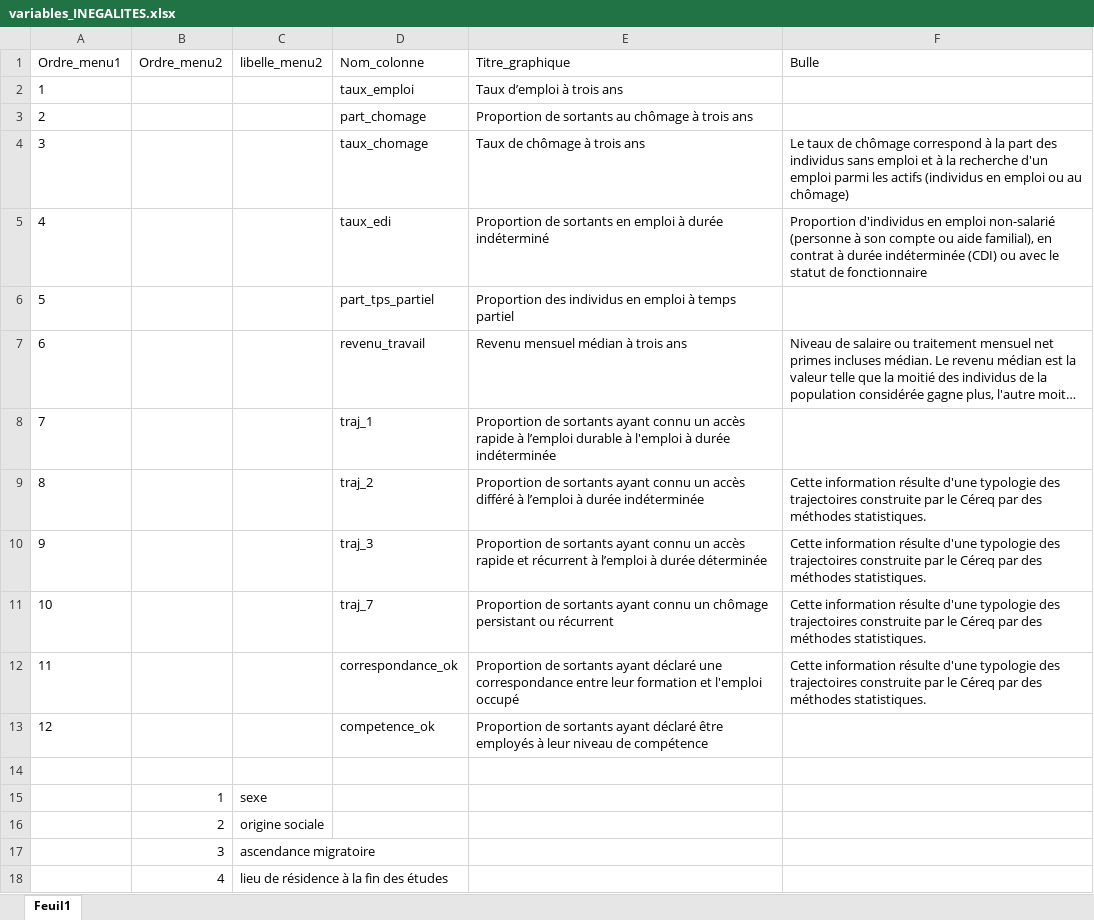
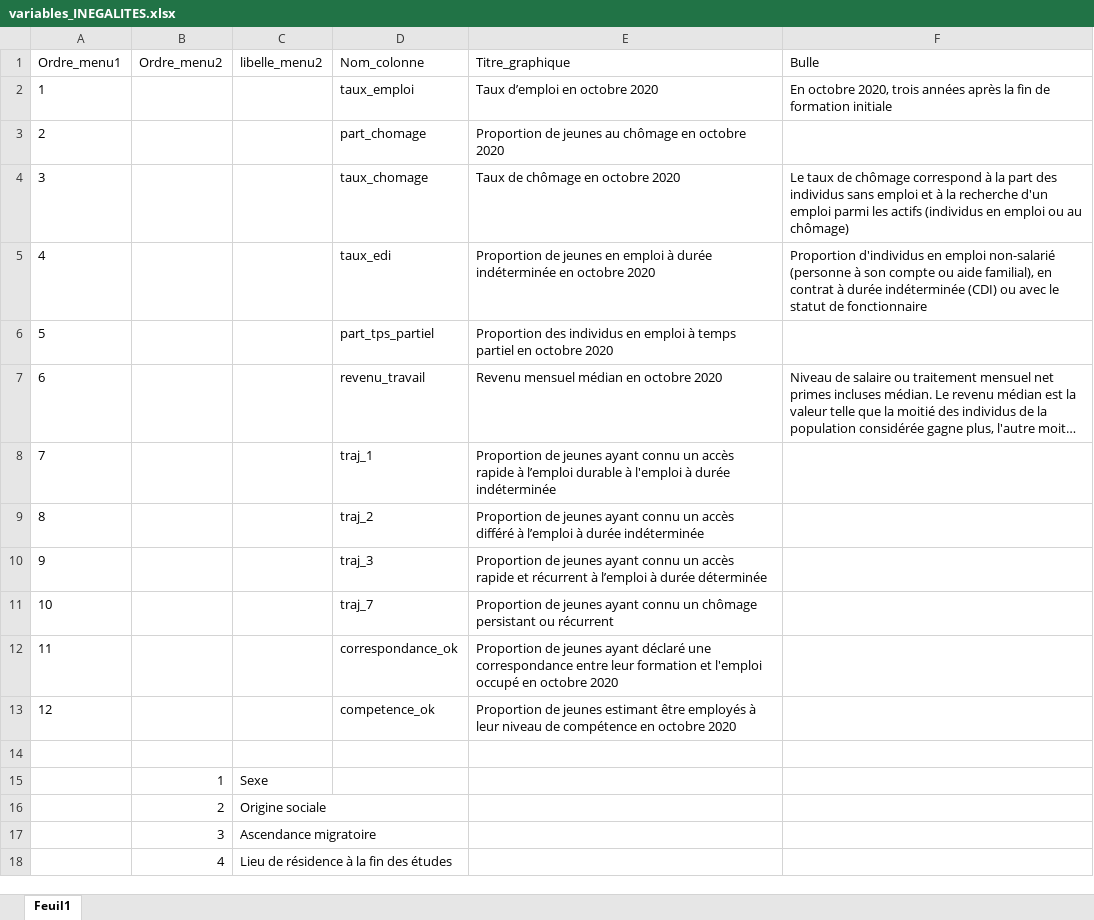
Before and after one commit to cereq-open/cereq-dataviz, an Excel workbook: data/variables_INEGALITES.xlsx, sheet Feuil1, drawn as a sheet; long unchanged cells end in …; values as stored, in another font and other column widths than the file's, no borders; the diff names each change by its address in the sheet, - before the commit and + after, or states it on an @@ line.

```diff
--- a/data/variables_INEGALITES.xlsx (sheet Feuil1)
+++ b/data/variables_INEGALITES.xlsx (sheet Feuil1)
-E2 (Titre_graphique): Taux d’emploi à trois ans
+E2 (Titre_graphique): Taux d’emploi en octobre 2020
-F2 (Bulle): (empty)
+F2 (Bulle): En octobre 2020, trois années après la fin de formation initiale
-E3 (Titre_graphique): Proportion de sortants au chômage à trois ans
+E3 (Titre_graphique): Proportion de jeunes au chômage en octobre 2020
-E4 (Titre_graphique): Taux de chômage à trois ans
+E4 (Titre_graphique): Taux de chômage en octobre 2020
-E5 (Titre_graphique): Proportion de sortants en emploi à durée indéterminé
+E5 (Titre_graphique): Proportion de jeunes en emploi à durée indéterminée en octobre 2020
-E6 (Titre_graphique): …temps partiel
+E6 (Titre_graphique): …temps partiel en octobre 2020
-E7 (Titre_graphique): Revenu mensuel médian à trois ans
+E7 (Titre_graphique): Revenu mensuel médian en octobre 2020
-E8 (Titre_graphique): Proportion de sortants ayant connu…
+E8 (Titre_graphique): Proportion de jeunes ayant connu…
-E9 (Titre_graphique): Proportion de sortants ayant connu…
+E9 (Titre_graphique): Proportion de jeunes ayant connu…
-F9:F12 (Bulle): Cette information résulte d'une typologie des trajectoires construite par le Céreq par des méthodes statistiques.
+F9:F12 (Bulle): (empty)
-E10 (Titre_graphique): Proportion de sortants ayant connu…
+E10 (Titre_graphique): Proportion de jeunes ayant connu…
-E11 (Titre_graphique): Proportion de sortants ayant connu…
+E11 (Titre_graphique): Proportion de jeunes ayant connu…
-E12 (Titre_graphique): Proportion de sortants ayant déclaré une correspondance entre leur formation et l'emploi occupé
+E12 (Titre_graphique): Proportion de jeunes ayant déclaré une correspondance entre leur formation et l'emploi occupé en octobre 2020
-E13 (Titre_graphique): Proportion de sortants ayant déclaré être employés à leur niveau de compétence
+E13 (Titre_graphique): Proportion de jeunes estimant être employés à leur niveau de compétence en octobre 2020
-C15 (libelle_menu2): sexe
+C15 (libelle_menu2): Sexe
-C16 (libelle_menu2): origine sociale
+C16 (libelle_menu2): Origine sociale
-C17 (libelle_menu2): ascendance migratoire
+C17 (libelle_menu2): Ascendance migratoire
-C18 (libelle_menu2): lieu de résidence à la fin des études
+C18 (libelle_menu2): Lieu de résidence à la fin des études
```
Also changed, not shown: 2 other files.
